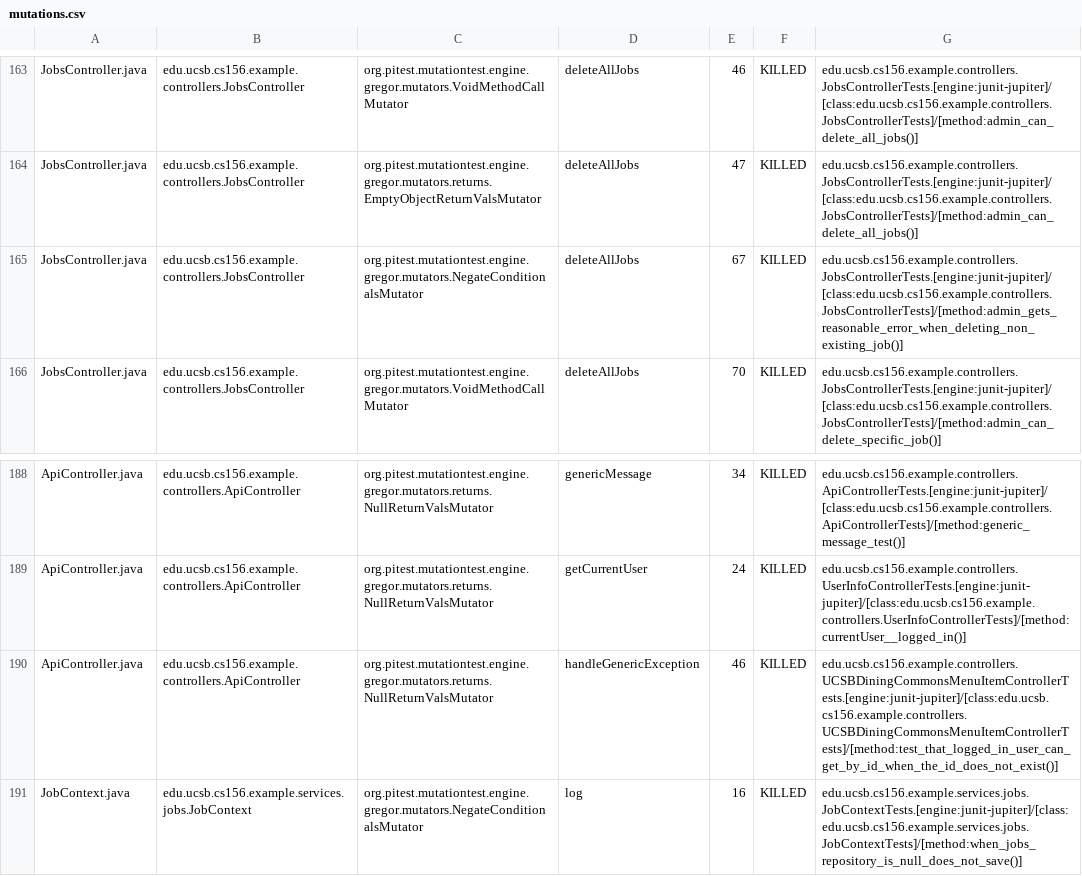
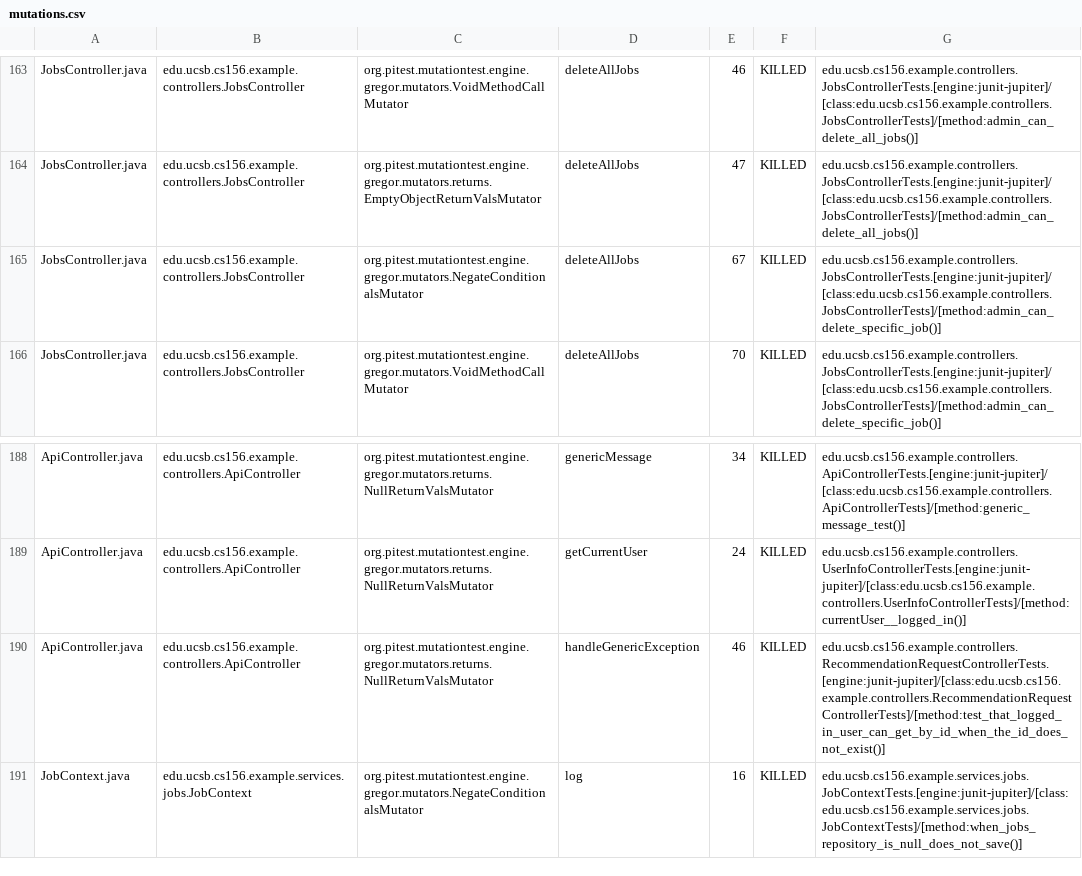
Before and after one commit to ucsb-cs156-f26/team02-f26-06, a CSV file: prs/243/pitest/mutations.csv, drawn as a sheet; only a part is shown, gaps mark what is left out.

Commit message:
Deploying to gh-pages from @ ucsb-cs156-f26/team02-f26-06@5a58b8a1243239a1855a4f1224869561ed11acfd 🚀

```diff
--- a/prs/243/pitest/mutations.csv
+++ b/prs/243/pitest/mutations.csv
@@ -164,3 +164,3 @@ JobsController.java,edu.ucsb.cs156.example.controllers.JobsController,org.pitest
 JobsController.java,edu.ucsb.cs156.example.controllers.JobsController,org.pitest.mutationtest.engine.gregor.mutators.returns.EmptyObjectReturnValsMutator,deleteAllJobs,47,KILLED,edu.ucsb.cs156.example.controllers.JobsControllerTests.[engine:junit-jupiter]/[class:edu.ucsb.cs156.example.controllers.JobsControllerTests]/[method:admin_can_delete_all_jobs()]
-JobsController.java,edu.ucsb.cs156.example.controllers.JobsController,org.pitest.mutationtest.engine.gregor.mutators.NegateConditionalsMutator,deleteAllJobs,67,KILLED,edu.ucsb.cs156.example.controllers.JobsControllerTests.[engine:junit-jupiter]/[class:edu.ucsb.cs156.example.controllers.JobsControllerTests]/[method:admin_gets_reasonable_error_when_deleting_non_existing_job()]
+JobsController.java,edu.ucsb.cs156.example.controllers.JobsController,org.pitest.mutationtest.engine.gregor.mutators.NegateConditionalsMutator,deleteAllJobs,67,KILLED,edu.ucsb.cs156.example.controllers.JobsControllerTests.[engine:junit-jupiter]/[class:edu.ucsb.cs156.example.controllers.JobsControllerTests]/[method:admin_can_delete_specific_job()]
 JobsController.java,edu.ucsb.cs156.example.controllers.JobsController,org.pitest.mutationtest.engine.gregor.mutators.VoidMethodCallMutator,deleteAllJobs,70,KILLED,edu.ucsb.cs156.example.controllers.JobsControllerTests.[engine:junit-jupiter]/[class:edu.ucsb.cs156.example.controllers.JobsControllerTests]/[method:admin_can_delete_specific_job()]
@@ -189,3 +189,3 @@ ApiController.java,edu.ucsb.cs156.example.controllers.ApiController,org.pitest.m
 ApiController.java,edu.ucsb.cs156.example.controllers.ApiController,org.pitest.mutationtest.engine.gregor.mutators.returns.NullReturnValsMutator,getCurrentUser,24,KILLED,edu.ucsb.cs156.example.controllers.UserInfoControllerTests.[engine:junit-jupiter]/[class:edu.ucsb.cs156.example.controllers.UserInfoControllerTests]/[method:currentUser__logged_in()]
-ApiController.java,edu.ucsb.cs156.example.controllers.ApiController,org.pitest.mutationtest.engine.gregor.mutators.returns.NullReturnValsMutator,handleGenericException,46,KILLED,edu.ucsb.cs156.example.controllers.UCSBDiningCommonsMenuItemControllerTests.[engine:junit-jupiter]/[class:edu.ucsb.cs156.example.controllers.UCSBDiningCommonsMenuItemControllerTests]/[method:test_that_logged_in_user_can_get_by_id_when_the_id_does_not_exist()]
+ApiController.java,edu.ucsb.cs156.example.controllers.ApiController,org.pitest.mutationtest.engine.gregor.mutators.returns.NullReturnValsMutator,handleGenericException,46,KILLED,edu.ucsb.cs156.example.controllers.RecommendationRequestControllerTests.[engine:junit-jupiter]/[class:edu.ucsb.cs156.example.controllers.RecommendationRequestControllerTests]/[method:test_that_logged_in_user_can_get_by_id_when_the_id_does_not_exist()]
 JobContext.java,edu.ucsb.cs156.example.services.jobs.JobContext,org.pitest.mutationtest.engine.gregor.mutators.NegateConditionalsMutator,log,16,KILLED,edu.ucsb.cs156.example.services.jobs.JobContextTests.[engine:junit-jupiter]/[class:edu.ucsb.cs156.example.services.jobs.JobContextTests]/[method:when_jobs_repository_is_null_does_not_save()]
```
Also changed, not shown: 22 other files.
